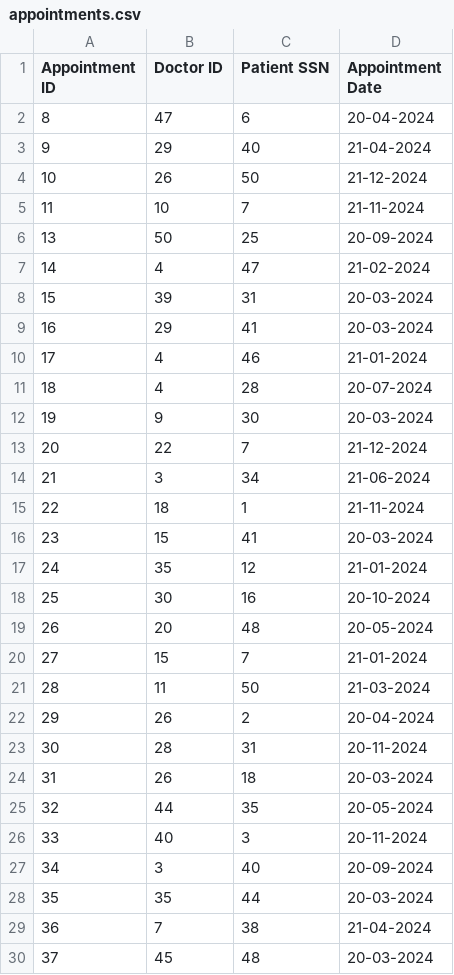
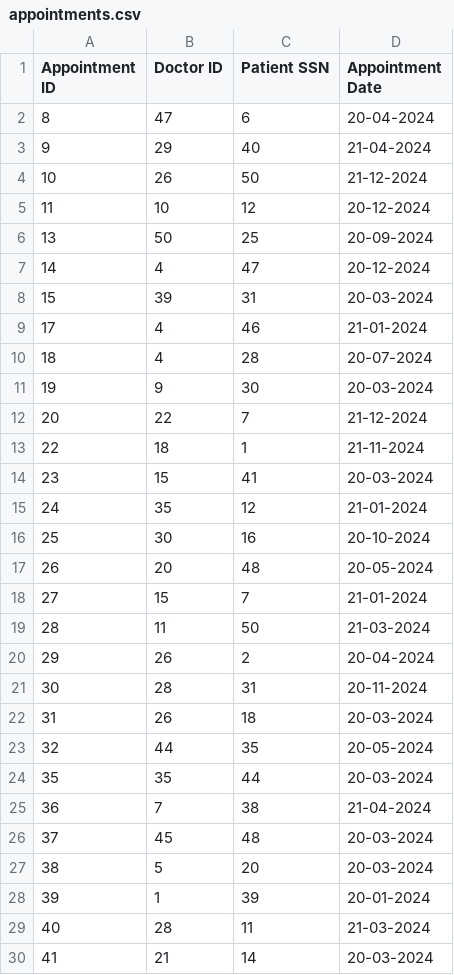
Before and after one commit to yznki/DBMS-C, a CSV file: appointments.csv, drawn as a sheet; only a part is shown; the shorter side is filled out with more unchanged rows.

Commit message:
More Bug Fixes :D, appointment selection spazz

```diff
--- a/appointments.csv
+++ b/appointments.csv
@@ -4,7 +4,6 @@ Appointment ID,Doctor ID,Patient SSN,Appointment Date
 10,26,50,21-12-2024
-11,10,7,21-11-2024
+11,10,12,20-12-2024
 13,50,25,20-09-2024
-14,4,47,21-02-2024
+14,4,47,20-12-2024
 15,39,31,20-03-2024
-16,29,41,20-03-2024
 17,4,46,21-01-2024
@@ -13,3 +12,2 @@ Appointment ID,Doctor ID,Patient SSN,Appointment Date
 20,22,7,21-12-2024
-21,3,34,21-06-2024
 22,18,1,21-11-2024
@@ -25,4 +23,2 @@ Appointment ID,Doctor ID,Patient SSN,Appointment Date
 32,44,35,20-05-2024
-33,40,3,20-11-2024
-34,3,40,20-09-2024
 35,35,44,20-03-2024
```
Also changed, not shown: 2 other files.
